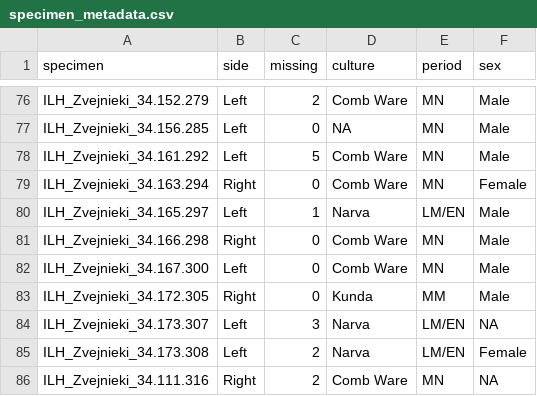
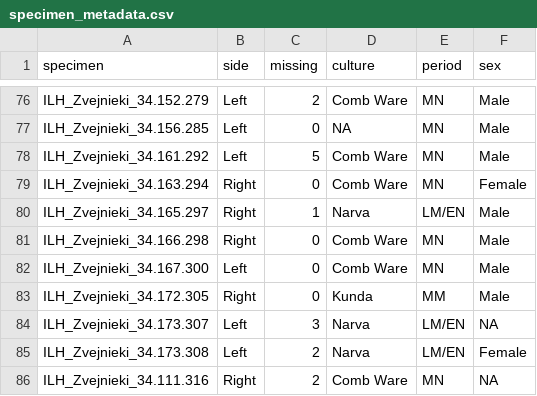
Before and after one commit to macorreia42/zvej_mandibles, a CSV file: data/derived/specimen_metadata.csv, drawn as a sheet; only a part is shown, gaps mark what is left out; the diff covers the shown part only.

```diff
--- a/data/derived/specimen_metadata.csv
+++ b/data/derived/specimen_metadata.csv
@@ -79,3 +79,3 @@ ILH_Zvejnieki_34.161.292,Left,5,Comb Ware,MN,Male
 ILH_Zvejnieki_34.163.294,Right,0,Comb Ware,MN,Female
-ILH_Zvejnieki_34.165.297,Left,1,Narva,LM/EN,Male
+ILH_Zvejnieki_34.165.297,Right,1,Narva,LM/EN,Male
 ILH_Zvejnieki_34.166.298,Right,0,Comb Ware,MN,Male
```
Also changed, not shown: 1 added row, 2 removed rows and 5 edited cells elsewhere in this file, data/derived/eigenvalues.csv, data/raw/demographics.csv, 12 other files.
